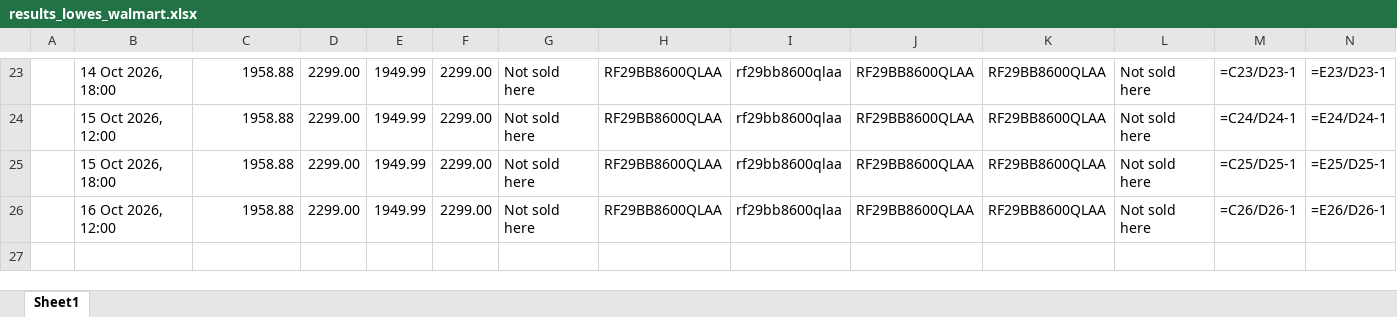
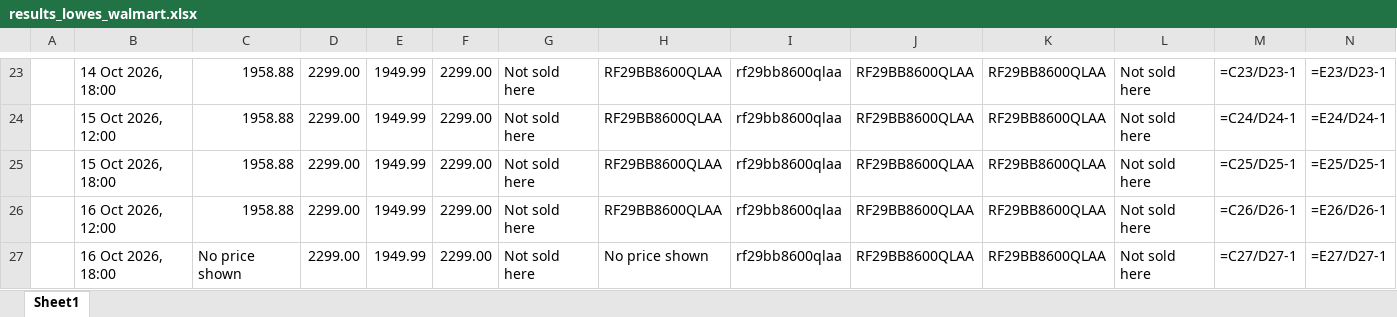
Before and after one commit to rathi-eucloid/DA-alert, an Excel workbook: outputs/results_lowes_walmart.xlsx, sheet Sheet1, drawn as a sheet; only a part is shown, gaps mark what is left out; values as stored, in another font and other column widths than the file's, no borders; formulas without a stored value are shown as written; rows hold the shown columns only; the diff names each change by its address in the sheet, - before the commit and + after, or states it on an @@ line.

```diff
--- a/outputs/results_lowes_walmart.xlsx (sheet Sheet1)
+++ b/outputs/results_lowes_walmart.xlsx (sheet Sheet1)
+row 27:  | 16 Oct 2026, 18:00 | No price shown | 2299.00 | 1949.99 | 2299.00 | Not sold here | No price shown | rf29bb8600qlaa | RF29BB8600QLAA | RF29BB8600QLAA | Not sold here | =C27/D27-1 | =E27/D27-1
```
Also changed, not shown: 9 other files.
